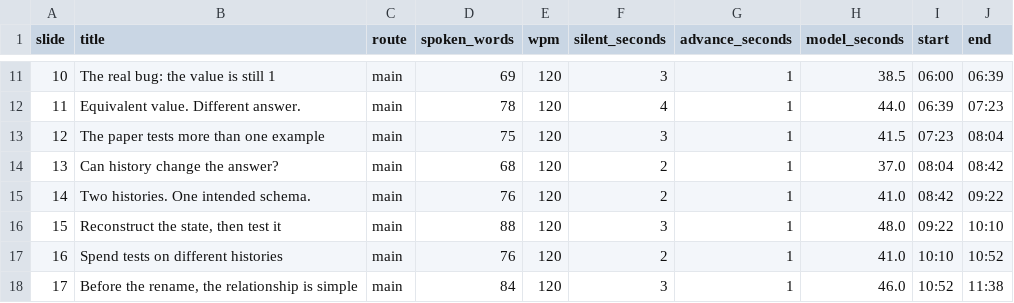
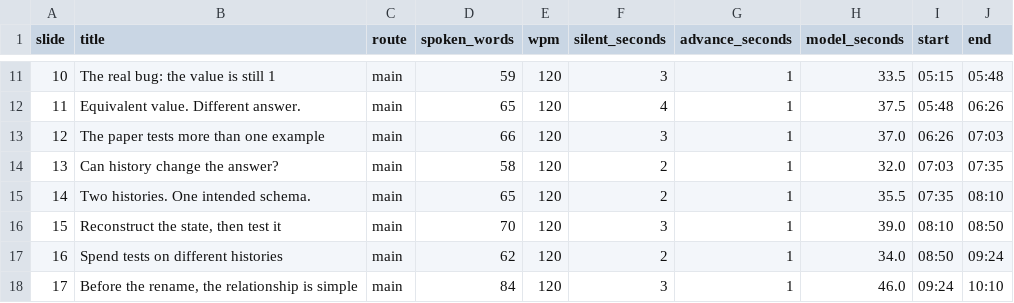
Before and after one commit to seofernando25/csi5137-atdm-db-project, a CSV file: presentation/v2/timing.csv, drawn as a sheet; only a part is shown, gaps mark what is left out; the diff covers the shown part only.

Commit message:
Trim spoken script by 312 words: fits 25:00 even at 108 wpm (24:25 synthesized, 22:11 model)

```diff
--- a/presentation/v2/timing.csv
+++ b/presentation/v2/timing.csv
@@ -11,8 +11,8 @@ slide,title,route,spoken_words,wpm,silent_seconds,advance_seconds,model_seconds,
-10,The real bug: the value is still 1,main,69,120,3,1,38.5,06:00,06:39
-11,Equivalent value. Different answer.,main,78,120,4,1,44.0,06:39,07:23
-12,The paper tests more than one example,main,75,120,3,1,41.5,07:23,08:04
-13,Can history change the answer?,main,68,120,2,1,37.0,08:04,08:42
-14,Two histories. One intended schema.,main,76,120,2,1,41.0,08:42,09:22
-15,"Reconstruct the state, then test it",main,88,120,3,1,48.0,09:22,10:10
-16,Spend tests on different histories,main,76,120,2,1,41.0,10:10,10:52
-17,"Before the rename, the relationship is simple",main,84,120,3,1,46.0,10:52,11:38
+10,The real bug: the value is still 1,main,59,120,3,1,33.5,05:15,05:48
+11,Equivalent value. Different answer.,main,65,120,4,1,37.5,05:48,06:26
+12,The paper tests more than one example,main,66,120,3,1,37.0,06:26,07:03
+13,Can history change the answer?,main,58,120,2,1,32.0,07:03,07:35
+14,Two histories. One intended schema.,main,65,120,2,1,35.5,07:35,08:10
+15,"Reconstruct the state, then test it",main,70,120,3,1,39.0,08:10,08:50
+16,Spend tests on different histories,main,62,120,2,1,34.0,08:50,09:24
+17,"Before the rename, the relationship is simple",main,84,120,3,1,46.0,09:24,10:10
```
Also changed, not shown: 89 edited cells elsewhere in this file, report/project-presentation/timing.csv, 14 other files.
